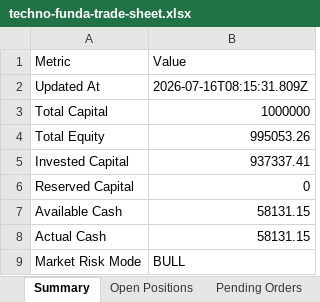
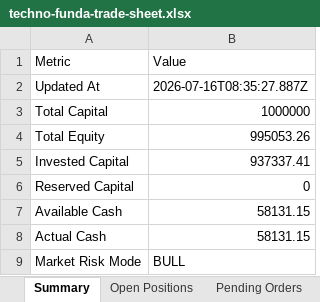
Before and after one commit to smit5927/techno-funda-screener, an Excel workbook: data/techno-funda-trade-sheet.xlsx, sheet Summary, drawn as a sheet; only a part is shown; values as stored, in another font and other column widths than the file's, no borders; the diff names each change by its address in the sheet, - before the commit and + after, or states it on an @@ line.

```diff
--- a/data/techno-funda-trade-sheet.xlsx (sheet Summary)
+++ b/data/techno-funda-trade-sheet.xlsx (sheet Summary)
-B2: 2026-07-16T08:15:31.809Z
+B2: 2026-07-16T08:35:27.887Z
```
Also changed, not shown: sheet Waiting Candidates, sheet Candidate Decision Log, sheet Open Positions, sheet All Trades, 4 other files.
